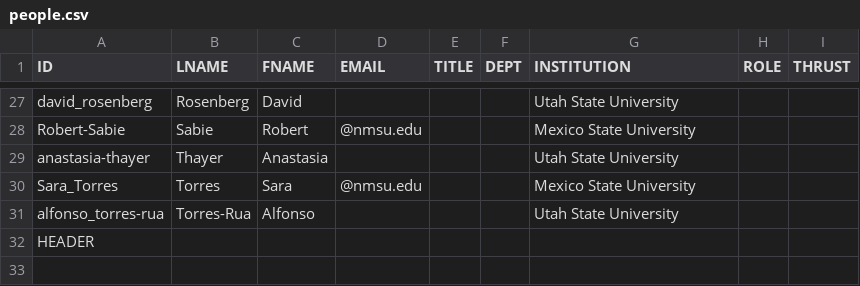
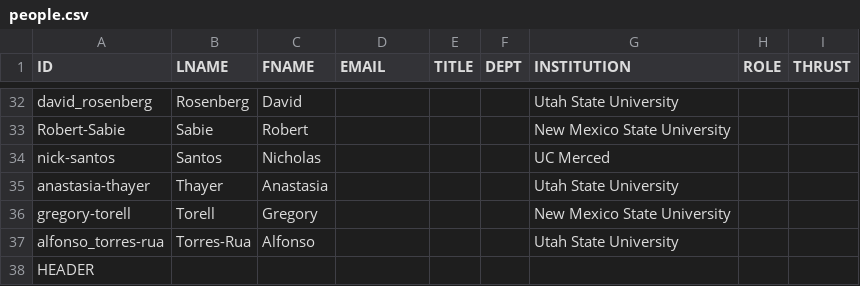
Before and after one commit to citris-ucmerced/SecureWaterFuture, a CSV file: people.csv, drawn as a sheet; only a part is shown, gaps mark what is left out; removed rows and columns are numbered as before the commit, all else as after; the diff covers the shown part only; the diff names each change by its address in the sheet, - before the commit and + after, or states it on an @@ line.

```diff
--- a/people.csv
+++ b/people.csv
-D33 (EMAIL): @nmsu.edu
+D33 (EMAIL): (empty)
-G33 (INSTITUTION): Mexico State University
+G33 (INSTITUTION): New Mexico State University
+row 34: nick-santos | Santos | Nicholas |  |  |  | UC Merced
-row 30: Sara_Torres | Torres | Sara | @nmsu.edu |  |  | Mexico State University
+row 36: gregory-torell | Torell | Gregory |  |  |  | New Mexico State University
```
Also changed, not shown: 7 added rows, 2 removed rows, 8 moved rows and 5 edited cells elsewhere in this file, people copy.csv.
